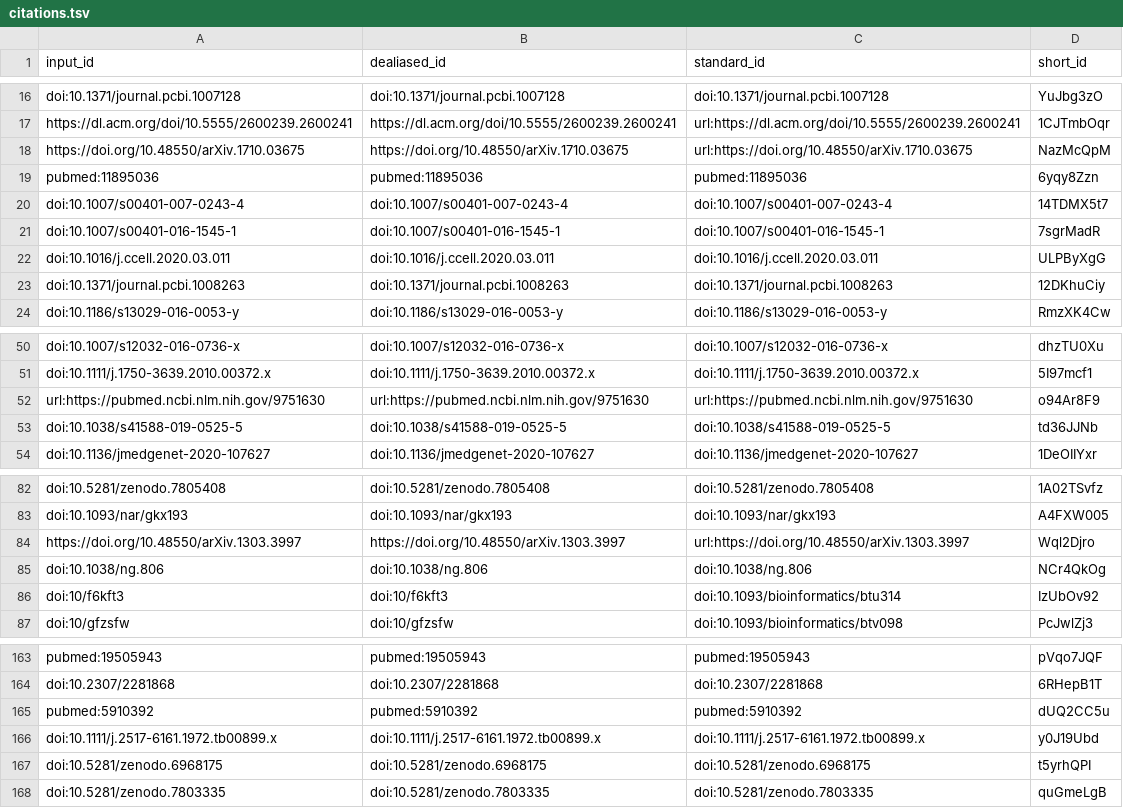
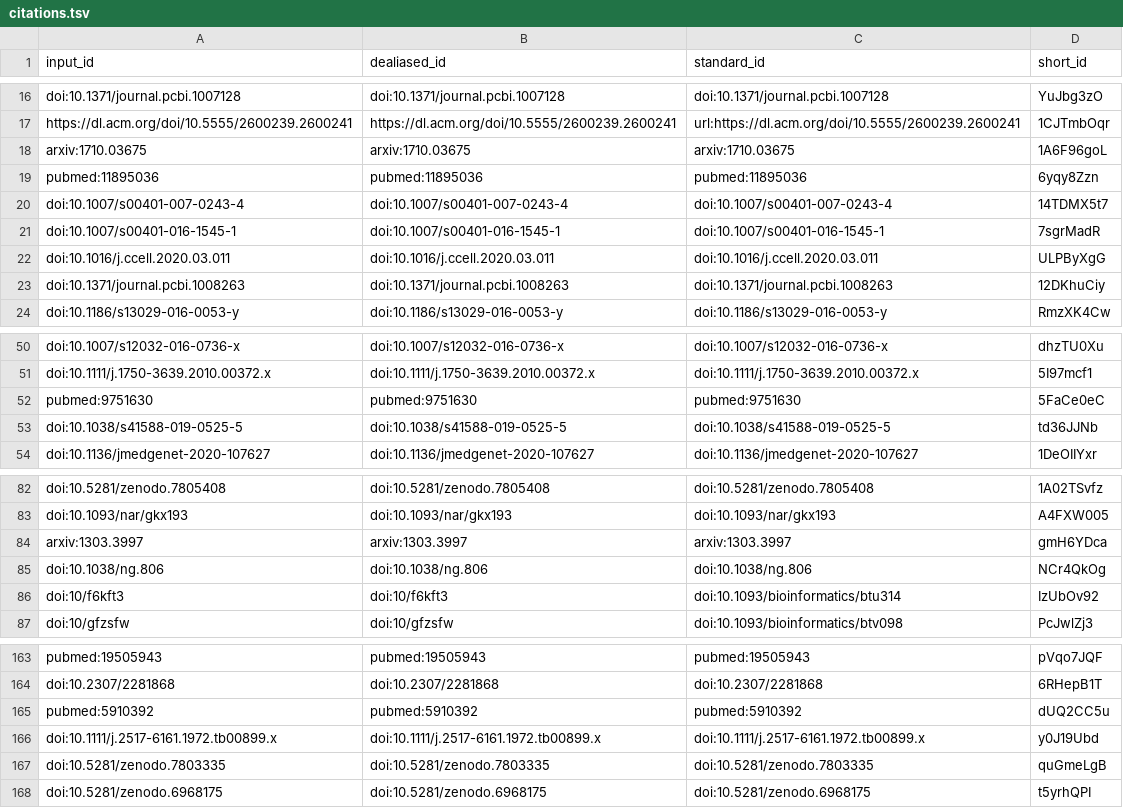
Before and after one commit to AlexsLemonade/OpenPBTA-manuscript, a TSV file: citations.tsv, drawn as a sheet; only a part is shown, gaps mark what is left out.

Commit message:
Merge pull request #464 from jashapiro/jashapiro/458-ref-updates [ci skip]
This build is based on
https://github.com/AlexsLemonade/OpenPBTA-manuscript/commit/cebad0d5db69e037e083a8167a329f80f7ff80e3.

This commit was created by the following CI build and job:
https://github.com/AlexsLemonade/OpenPBTA-manuscript/commit/cebad0d5db69e037e083a8167a329f80f7ff80e3/checks
https://github.com/AlexsLemonade/OpenPBTA-manuscript/actions/runs/4809592664

```diff
--- a/citations.tsv
+++ b/citations.tsv
@@ -17,3 +17,3 @@ doi:10.1371/journal.pcbi.1007128	doi:10.1371/journal.pcbi.1007128	doi:10.1371/jo
 https://dl.acm.org/doi/10.5555/2600239.2600241	https://dl.acm.org/doi/10.5555/2600239.2600241	url:https://dl.acm.org/doi/10.5555/2600239.2600241	1CJTmbOqr
-https://doi.org/10.48550/arXiv.1710.03675	https://doi.org/10.48550/arXiv.1710.03675	url:https://doi.org/10.48550/arXiv.1710.03675	NazMcQpM
+arxiv:1710.03675	arxiv:1710.03675	arxiv:1710.03675	1A6F96goL
 pubmed:11895036	pubmed:11895036	pubmed:11895036	6yqy8Zzn
@@ -51,3 +51,3 @@ doi:10.1007/s12032-016-0736-x	doi:10.1007/s12032-016-0736-x	doi:10.1007/s12032-0
 doi:10.1111/j.1750-3639.2010.00372.x	doi:10.1111/j.1750-3639.2010.00372.x	doi:10.1111/j.1750-3639.2010.00372.x	5I97mcf1
-url:https://pubmed.ncbi.nlm.nih.gov/9751630	url:https://pubmed.ncbi.nlm.nih.gov/9751630	url:https://pubmed.ncbi.nlm.nih.gov/9751630	o94Ar8F9
+pubmed:9751630	pubmed:9751630	pubmed:9751630	5FaCe0eC
 doi:10.1038/s41588-019-0525-5	doi:10.1038/s41588-019-0525-5	doi:10.1038/s41588-019-0525-5	td36JJNb
@@ -83,3 +83,3 @@ doi:10.5281/zenodo.7805408	doi:10.5281/zenodo.7805408	doi:10.5281/zenodo.7805408
 doi:10.1093/nar/gkx193	doi:10.1093/nar/gkx193	doi:10.1093/nar/gkx193	A4FXW005
-https://doi.org/10.48550/arXiv.1303.3997	https://doi.org/10.48550/arXiv.1303.3997	url:https://doi.org/10.48550/arXiv.1303.3997	Wql2Djro
+arxiv:1303.3997	arxiv:1303.3997	arxiv:1303.3997	gmH6YDca
 doi:10.1038/ng.806	doi:10.1038/ng.806	doi:10.1038/ng.806	NCr4QkOg
@@ -166,3 +166,3 @@ pubmed:5910392	pubmed:5910392	pubmed:5910392	dUQ2CC5u
 doi:10.1111/j.2517-6161.1972.tb00899.x	doi:10.1111/j.2517-6161.1972.tb00899.x	doi:10.1111/j.2517-6161.1972.tb00899.x	y0J19Ubd
+doi:10.5281/zenodo.7803335	doi:10.5281/zenodo.7803335	doi:10.5281/zenodo.7803335	quGmeLgB
 doi:10.5281/zenodo.6968175	doi:10.5281/zenodo.6968175	doi:10.5281/zenodo.6968175	t5yrhQPI
-doi:10.5281/zenodo.7803335	doi:10.5281/zenodo.7803335	doi:10.5281/zenodo.7803335	quGmeLgB
```
Also changed, not shown: 7 other files.
